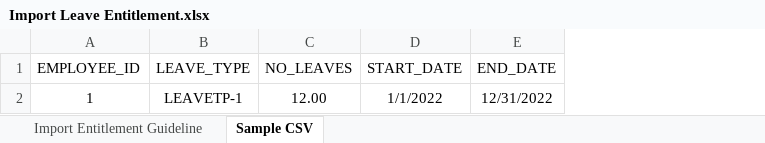
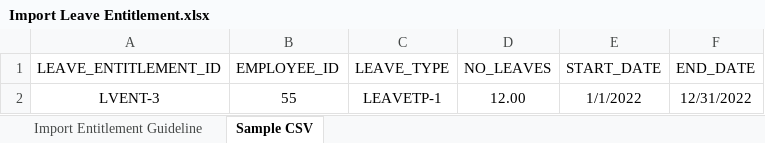
Before and after one commit to lawrence-encore/Worknest, an Excel workbook: import_template/guidelines/Import Leave Entitlement.xlsx, sheet Sample CSV, drawn as a sheet; values as stored, in another font and other column widths than the file's, no borders; addresses are those after the commit; the diff names each change by its address in the sheet, - before the commit and + after, or states it on an @@ line.

```diff
--- a/import_template/guidelines/Import Leave Entitlement.xlsx (sheet Sample CSV)
+++ b/import_template/guidelines/Import Leave Entitlement.xlsx (sheet Sample CSV)
+column A (LEAVE_ENTITLEMENT_ID), row 2: LVENT-3
-B2 (EMPLOYEE_ID): 1
+B2 (EMPLOYEE_ID): 55
```
Also changed, not shown: sheet Import Entitlement Guideline, import_template/guidelines/Import Attendance Record Guideline.xlsx, import_template/guidelines/Import Leave.xlsx, 22 other files.
